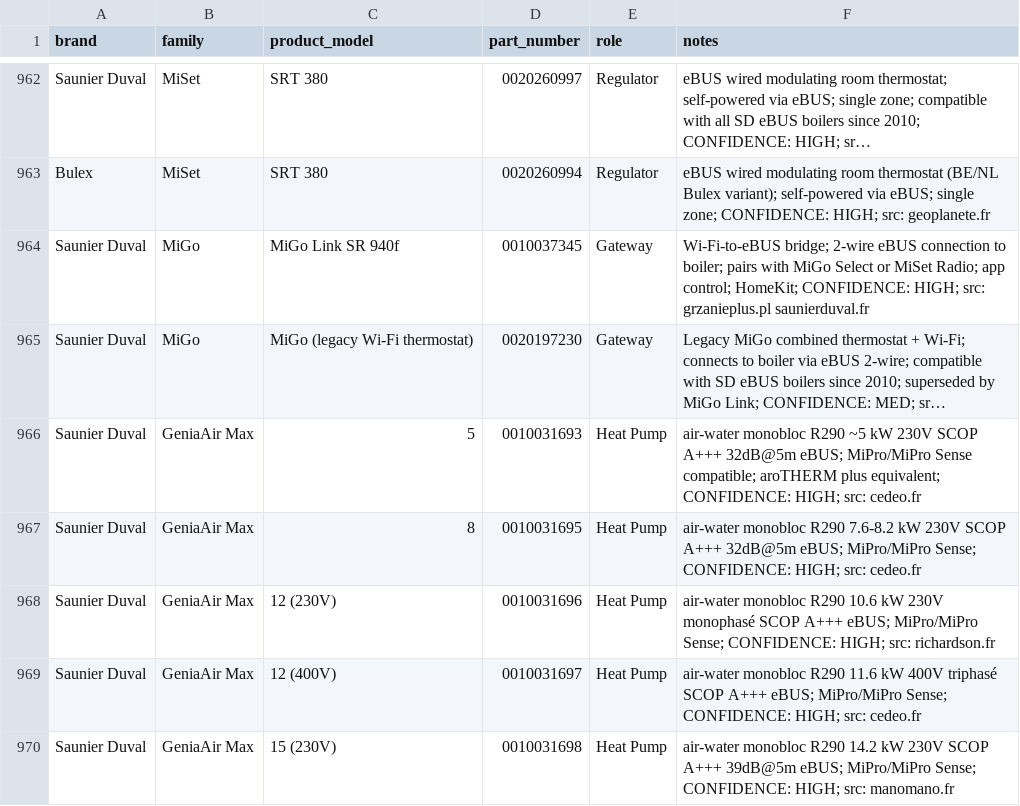
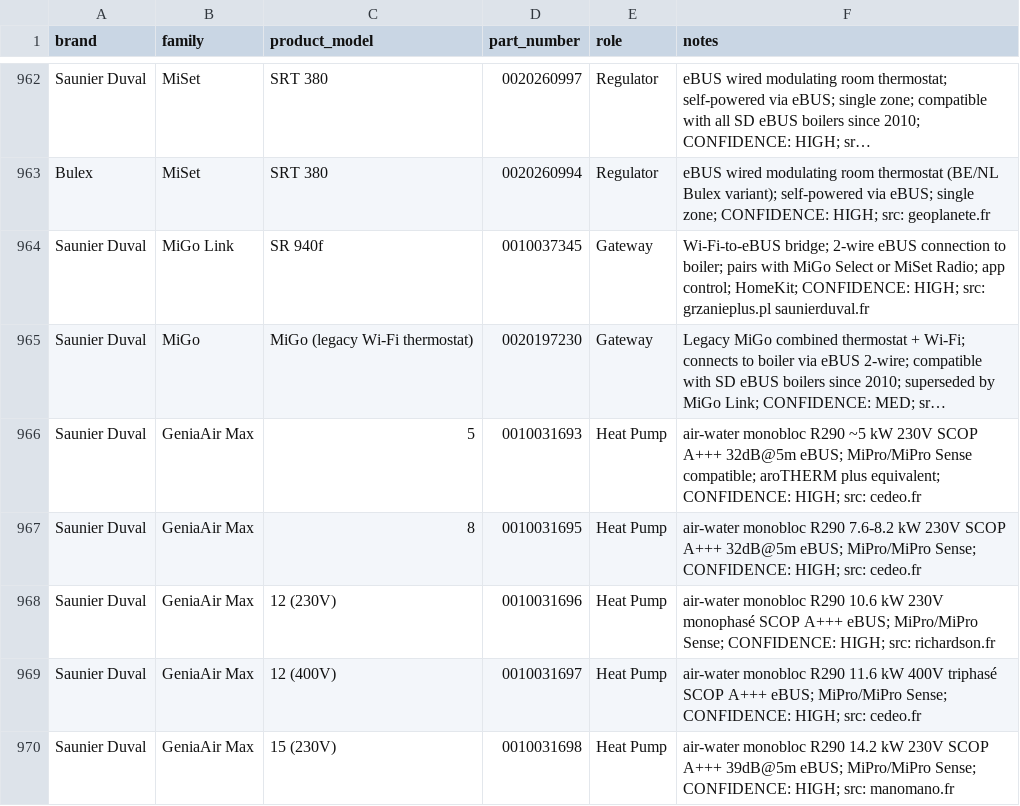
Before and after one commit to Project-Helianthus/helianthus-ebusreg, a CSV file: vaillant/productids/product_ids.csv, drawn as a sheet; only a part is shown, gaps mark what is left out; long unchanged cells end in …; the diff names each change by its address in the sheet, - before the commit and + after, or states it on an @@ line.

```diff
--- a/vaillant/productids/product_ids.csv
+++ b/vaillant/productids/product_ids.csv
-B964 (family): MiGo
+B964 (family): MiGo Link
-C964 (product_model): MiGo Link SR 940f
+C964 (product_model): SR 940f
```
